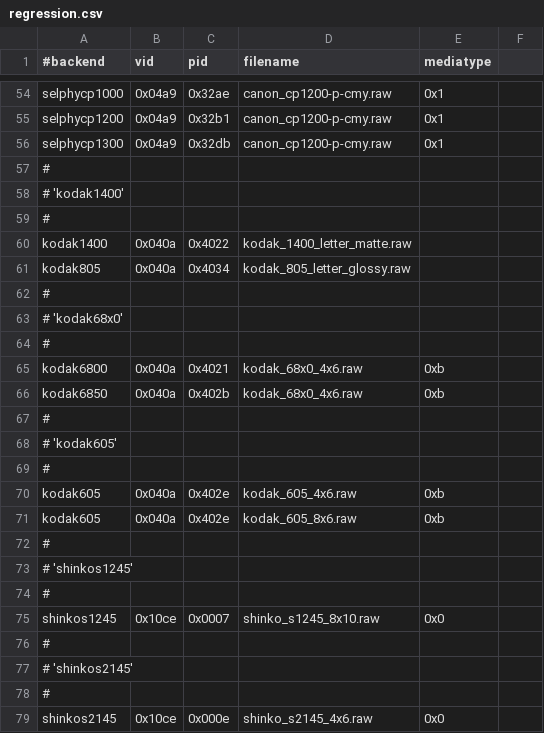
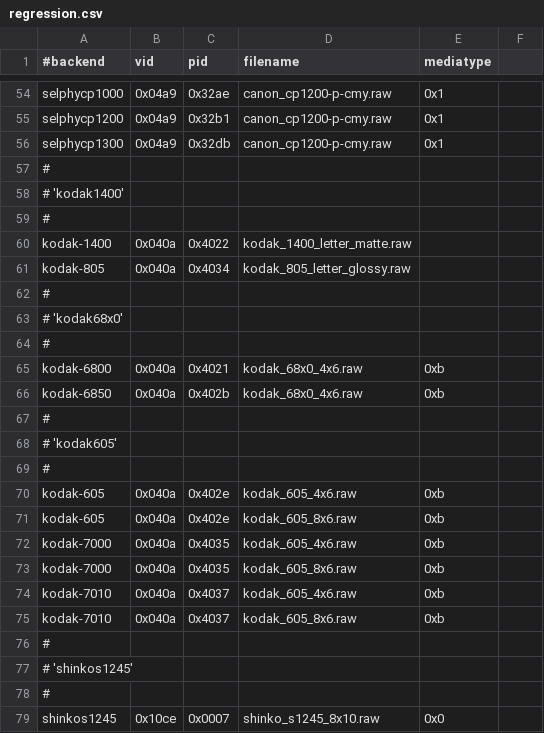
Before and after one commit to Performed/selphy_print, a CSV file: regression.csv, drawn as a sheet; only a part is shown, gaps mark what is left out; the shorter side is filled out with more unchanged rows.

Commit message:
regression:  Add Kodak 7000/7010 entries.

```diff
--- a/regression.csv
+++ b/regression.csv
@@ -59,4 +59,4 @@ selphycp1300,0x04a9,0x32db,canon_cp1200-p-cmy.raw,0x1
 #
-kodak1400,0x040a,0x4022,kodak_1400_letter_matte.raw,
-kodak805,0x040a,0x4034,kodak_805_letter_glossy.raw,
+kodak-1400,0x040a,0x4022,kodak_1400_letter_matte.raw,
+kodak-805,0x040a,0x4034,kodak_805_letter_glossy.raw,
 #
@@ -64,4 +64,4 @@ kodak805,0x040a,0x4034,kodak_805_letter_glossy.raw,
 #
-kodak6800,0x040a,0x4021,kodak_68x0_4x6.raw,0xb
-kodak6850,0x040a,0x402b,kodak_68x0_4x6.raw,0xb
+kodak-6800,0x040a,0x4021,kodak_68x0_4x6.raw,0xb
+kodak-6850,0x040a,0x402b,kodak_68x0_4x6.raw,0xb
 #
@@ -69,4 +69,8 @@ kodak6850,0x040a,0x402b,kodak_68x0_4x6.raw,0xb
 #
-kodak605,0x040a,0x402e,kodak_605_4x6.raw,0xb
-kodak605,0x040a,0x402e,kodak_605_8x6.raw,0xb
+kodak-605,0x040a,0x402e,kodak_605_4x6.raw,0xb
+kodak-605,0x040a,0x402e,kodak_605_8x6.raw,0xb
+kodak-7000,0x040a,0x4035,kodak_605_4x6.raw,0xb
+kodak-7000,0x040a,0x4035,kodak_605_8x6.raw,0xb
+kodak-7010,0x040a,0x4037,kodak_605_4x6.raw,0xb
+kodak-7010,0x040a,0x4037,kodak_605_8x6.raw,0xb
 #
```
